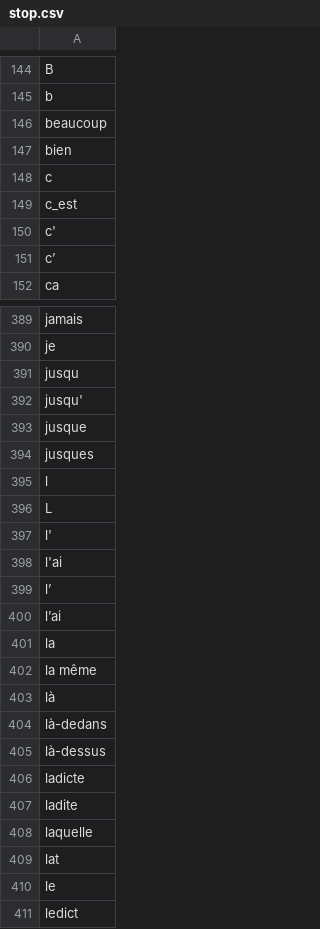
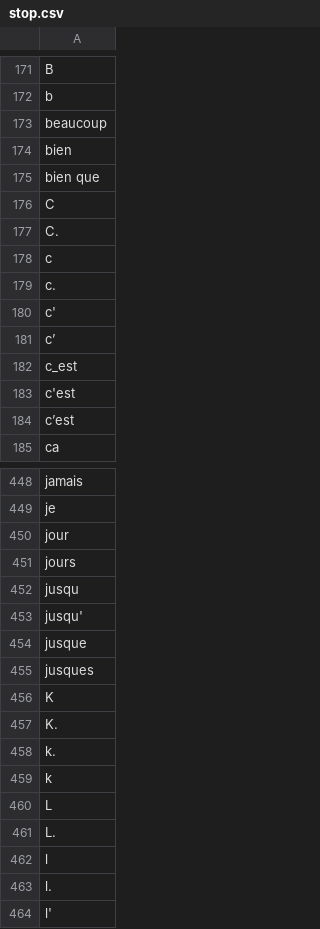
Before and after one commit to oeuvres/alix, a CSV file: java/alix/fr/dic/stop.csv, drawn as a sheet; only a part is shown, gaps mark what is left out; the shorter side is filled out with more unchanged rows; the diff covers the shown part only.

```diff
--- a/java/alix/fr/dic/stop.csv
+++ b/java/alix/fr/dic/stop.csv
@@ -148,6 +175,12 @@ beaucoup
 bien
+bien que
+C
+C.
 c
-c_est
+c.
 c'
 c’
+c_est
+c'est
+c’est
 ca
@@ -391,2 +450,4 @@ jamais
 je
+jour
+jours
 jusqu
@@ -395,4 +456,10 @@ jusque
 jusques
+K
+K.
+k.
+k
+L
+L.
 l
-L
+l.
 l'
```
Also changed, not shown: 100 added rows, 3 removed rows, 1 moved row and 1 edited cell elsewhere in this file, java/alix/fr/dic/brevidot.csv, java/alix/fr/dic/forename.csv, 9 other files.
